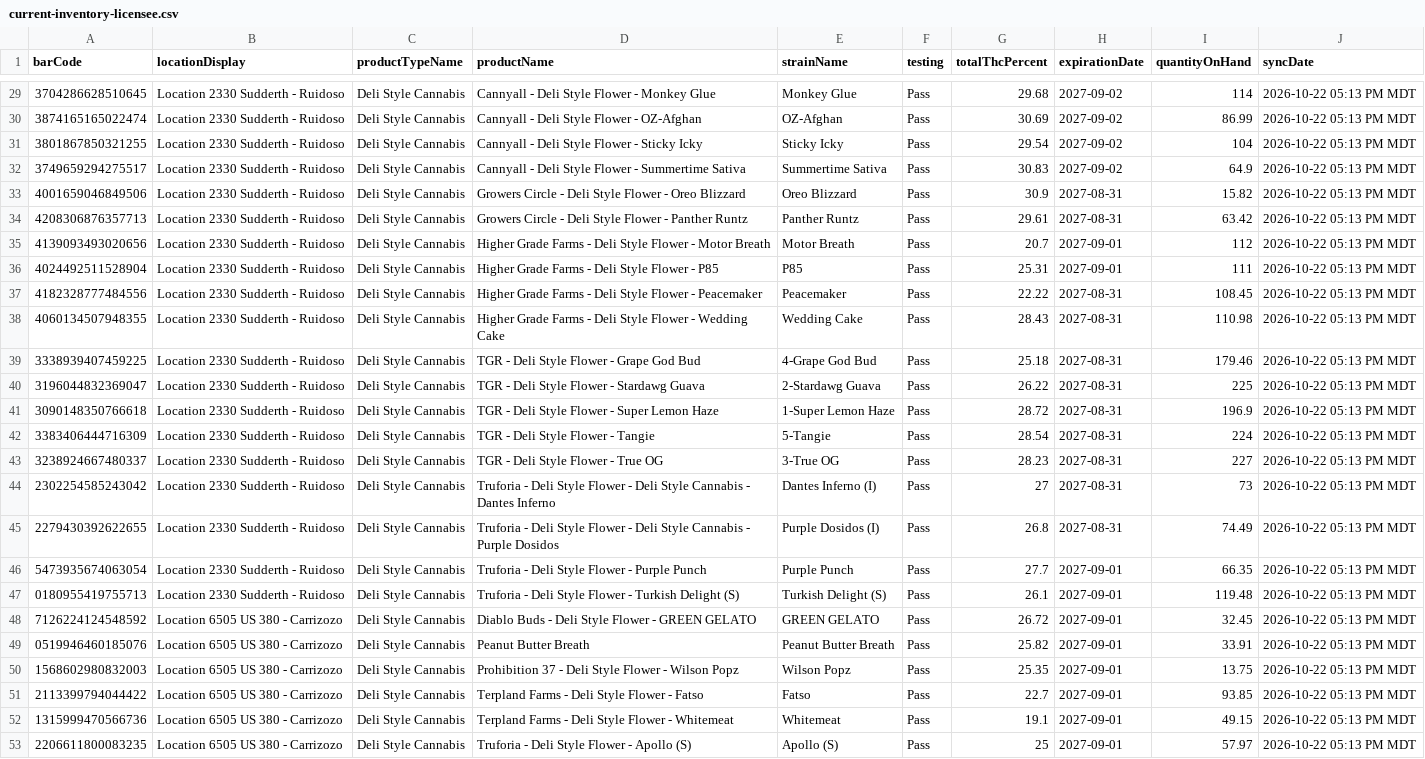
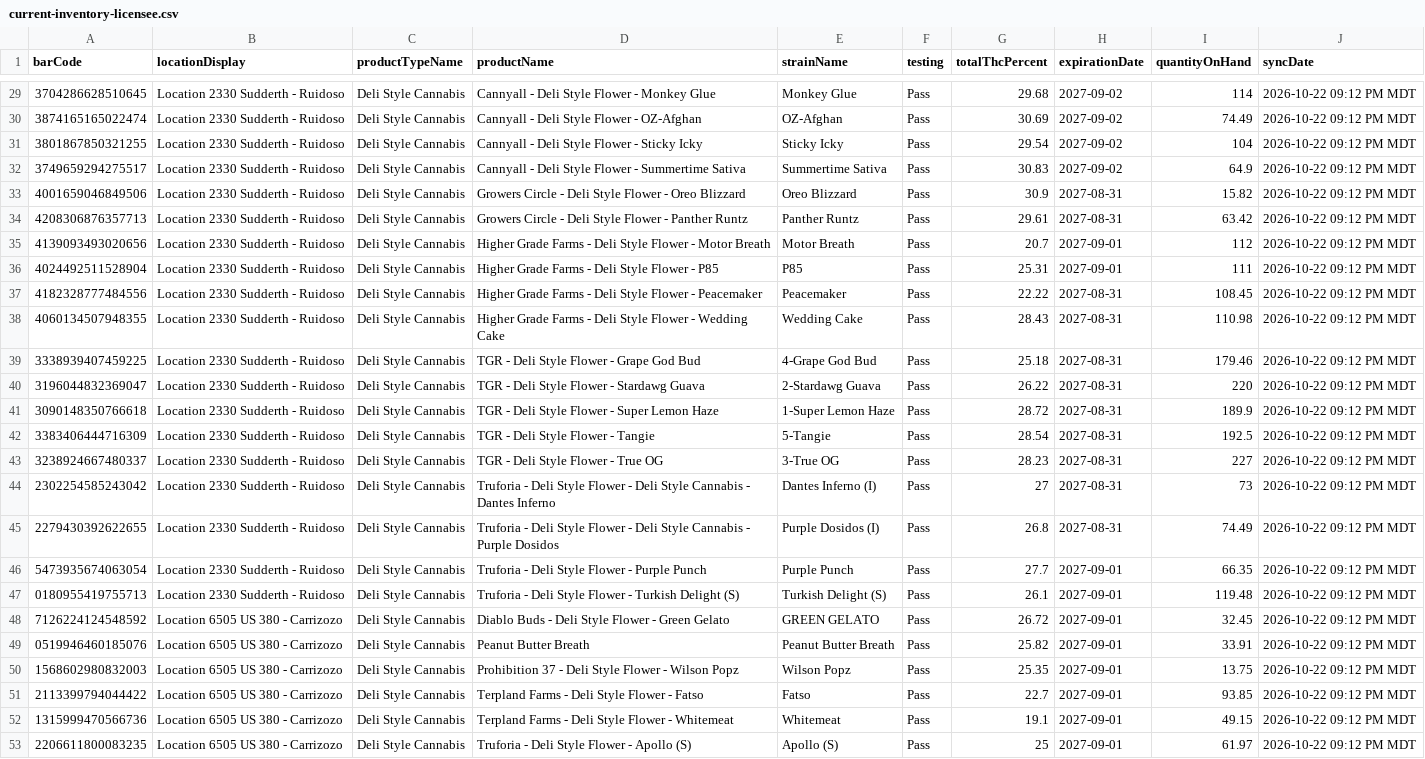
Before and after one commit to thefixinhixon/fixinhixon, a CSV file: tools/current-inventory-licensee.csv, drawn as a sheet; only a part is shown, gaps mark what is left out; the diff covers the shown part only; the diff names each change by its address in the sheet, - before the commit and + after, or states it on an @@ line.

Commit message:
Label generator: BioTrack deli stock sync 2026-10-22 09:12 PM MDT (52 lots)

```diff
--- a/tools/current-inventory-licensee.csv
+++ b/tools/current-inventory-licensee.csv
-J29:J53 (syncDate): 2026-10-22 05:13 PM MDT
+J29:J53 (syncDate): 2026-10-22 09:12 PM MDT
-I30 (quantityOnHand): 86.99
+I30 (quantityOnHand): 74.49
-I40 (quantityOnHand): 225
+I40 (quantityOnHand): 220
-I41 (quantityOnHand): 196.9
+I41 (quantityOnHand): 189.9
-I42 (quantityOnHand): 224
+I42 (quantityOnHand): 192.5
-D48 (productName): …Flower - GREEN GELATO
+D48 (productName): …Flower - Green Gelato
-I53 (quantityOnHand): 57.97
+I53 (quantityOnHand): 61.97
```
Also changed, not shown: 30 edited cells elsewhere in this file.
